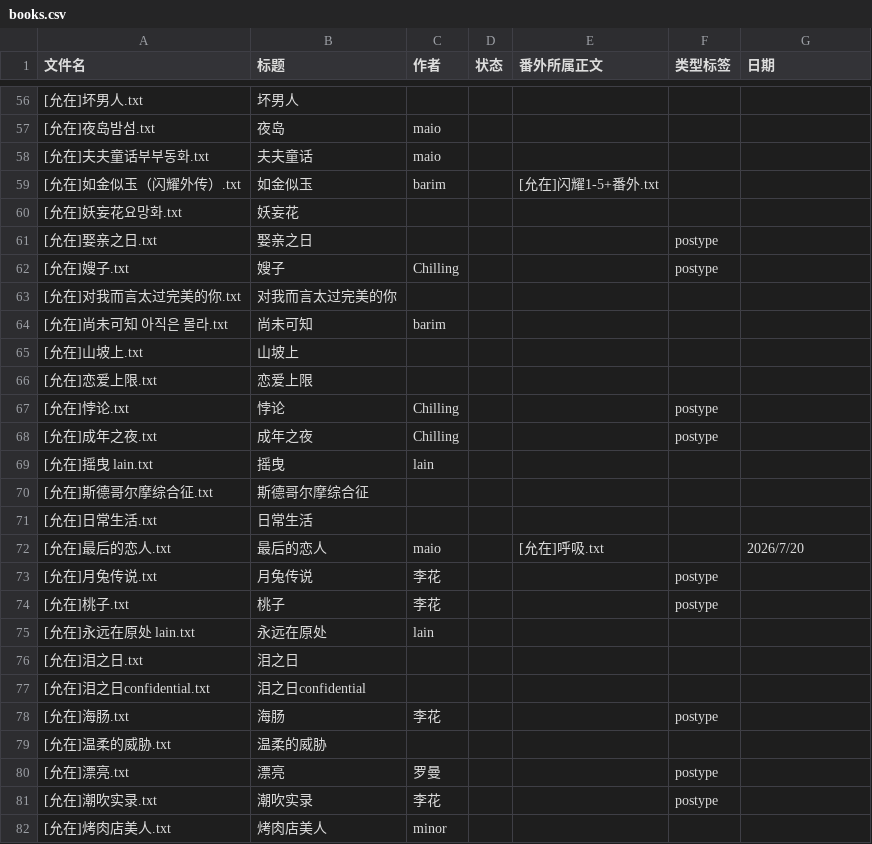
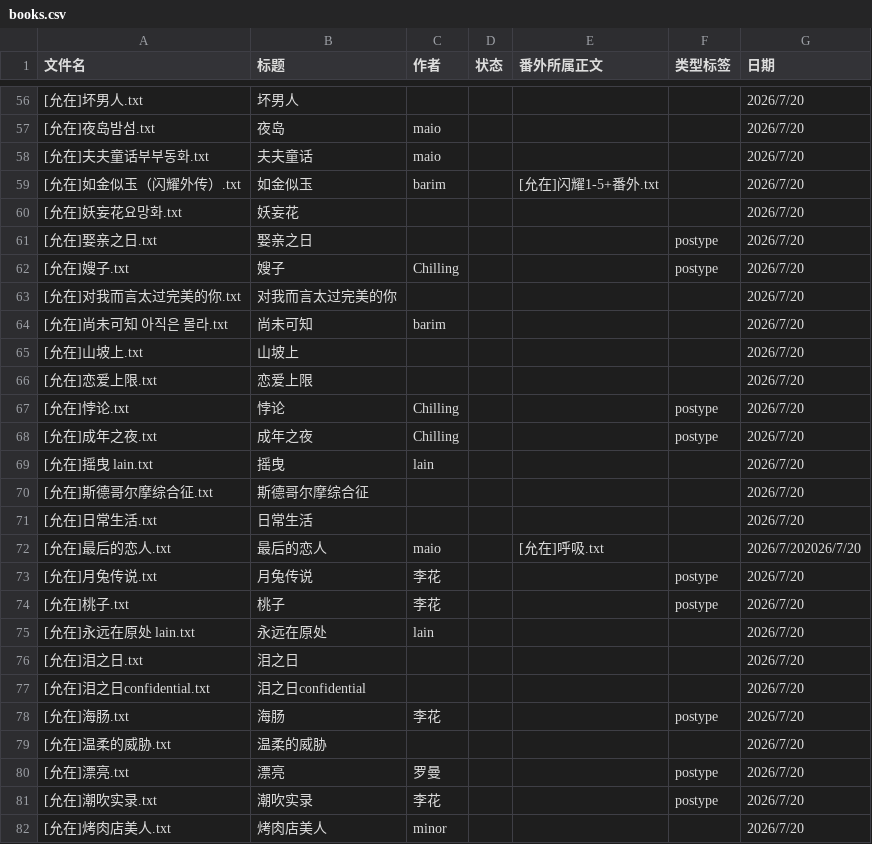
Before and after one commit to bunbearlibrary/reading-list, a CSV file: books.csv, drawn as a sheet; only a part is shown, gaps mark what is left out; the diff covers the shown part only.

```diff
--- a/books.csv
+++ b/books.csv
@@ -56,27 +56,27 @@
-[允在]坏男人.txt,坏男人,,,,,
-[允在]夜岛밤섬.txt,夜岛,maio,,,,
-[允在]夫夫童话부부동화.txt,夫夫童话,maio,,,,
-[允在]如金似玉（闪耀外传）.txt,如金似玉,barim,,[允在]闪耀1-5+番外.txt,,
-[允在]妖妄花요망화.txt,妖妄花,,,,,
-[允在]娶亲之日.txt,娶亲之日,,,,postype,
-[允在]嫂子.txt,嫂子,Chilling,,,postype,
-[允在]对我而言太过完美的你.txt,对我而言太过完美的你,,,,,
-[允在]尚未可知 아직은 몰라.txt,尚未可知,barim,,,,
-[允在]山坡上.txt,山坡上,,,,,
-[允在]恋爱上限.txt,恋爱上限,,,,,
-[允在]悖论.txt,悖论,Chilling,,,postype,
-[允在]成年之夜.txt,成年之夜,Chilling,,,postype,
-[允在]摇曳 lain.txt,摇曳,lain,,,,
-[允在]斯德哥尔摩综合征.txt,斯德哥尔摩综合征,,,,,
-[允在]日常生活.txt,日常生活,,,,,
-[允在]最后的恋人.txt,最后的恋人,maio,,[允在]呼吸.txt,,2026/7/20
-[允在]月兔传说.txt,月兔传说,李花,,,postype,
-[允在]桃子.txt,桃子,李花,,,postype,
-[允在]永远在原处 lain.txt,永远在原处,lain,,,,
-[允在]泪之日.txt,泪之日,,,,,
-[允在]泪之日confidential.txt,泪之日confidential,,,,,
-[允在]海肠.txt,海肠,李花,,,postype,
-[允在]温柔的威胁.txt,温柔的威胁,,,,,
-[允在]漂亮.txt,漂亮,罗曼,,,postype,
-[允在]潮吹实录.txt,潮吹实录,李花,,,postype,
-[允在]烤肉店美人.txt,烤肉店美人,minor,,,,
+[允在]坏男人.txt,坏男人,,,,,2026/7/20
+[允在]夜岛밤섬.txt,夜岛,maio,,,,2026/7/20
+[允在]夫夫童话부부동화.txt,夫夫童话,maio,,,,2026/7/20
+[允在]如金似玉（闪耀外传）.txt,如金似玉,barim,,[允在]闪耀1-5+番外.txt,,2026/7/20
+[允在]妖妄花요망화.txt,妖妄花,,,,,2026/7/20
+[允在]娶亲之日.txt,娶亲之日,,,,postype,2026/7/20
+[允在]嫂子.txt,嫂子,Chilling,,,postype,2026/7/20
+[允在]对我而言太过完美的你.txt,对我而言太过完美的你,,,,,2026/7/20
+[允在]尚未可知 아직은 몰라.txt,尚未可知,barim,,,,2026/7/20
+[允在]山坡上.txt,山坡上,,,,,2026/7/20
+[允在]恋爱上限.txt,恋爱上限,,,,,2026/7/20
+[允在]悖论.txt,悖论,Chilling,,,postype,2026/7/20
+[允在]成年之夜.txt,成年之夜,Chilling,,,postype,2026/7/20
+[允在]摇曳 lain.txt,摇曳,lain,,,,2026/7/20
+[允在]斯德哥尔摩综合征.txt,斯德哥尔摩综合征,,,,,2026/7/20
+[允在]日常生活.txt,日常生活,,,,,2026/7/20
+[允在]最后的恋人.txt,最后的恋人,maio,,[允在]呼吸.txt,,2026/7/202026/7/20
+[允在]月兔传说.txt,月兔传说,李花,,,postype,2026/7/20
+[允在]桃子.txt,桃子,李花,,,postype,2026/7/20
+[允在]永远在原处 lain.txt,永远在原处,lain,,,,2026/7/20
+[允在]泪之日.txt,泪之日,,,,,2026/7/20
+[允在]泪之日confidential.txt,泪之日confidential,,,,,2026/7/20
+[允在]海肠.txt,海肠,李花,,,postype,2026/7/20
+[允在]温柔的威胁.txt,温柔的威胁,,,,,2026/7/20
+[允在]漂亮.txt,漂亮,罗曼,,,postype,2026/7/20
+[允在]潮吹实录.txt,潮吹实录,李花,,,postype,2026/7/20
+[允在]烤肉店美人.txt,烤肉店美人,minor,,,,2026/7/20
```
Also changed, not shown: 112 edited cells elsewhere in this file.
